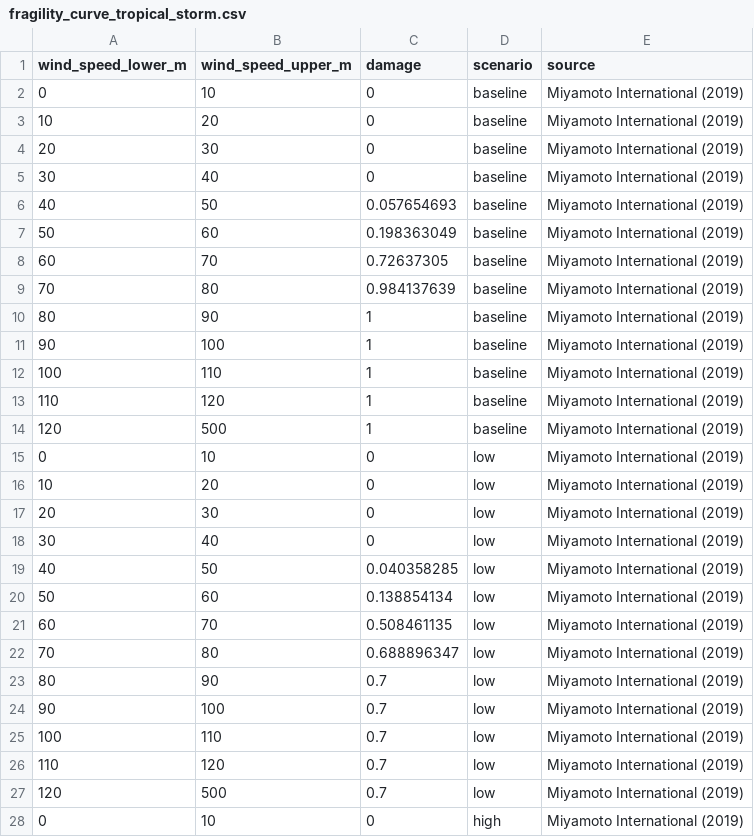
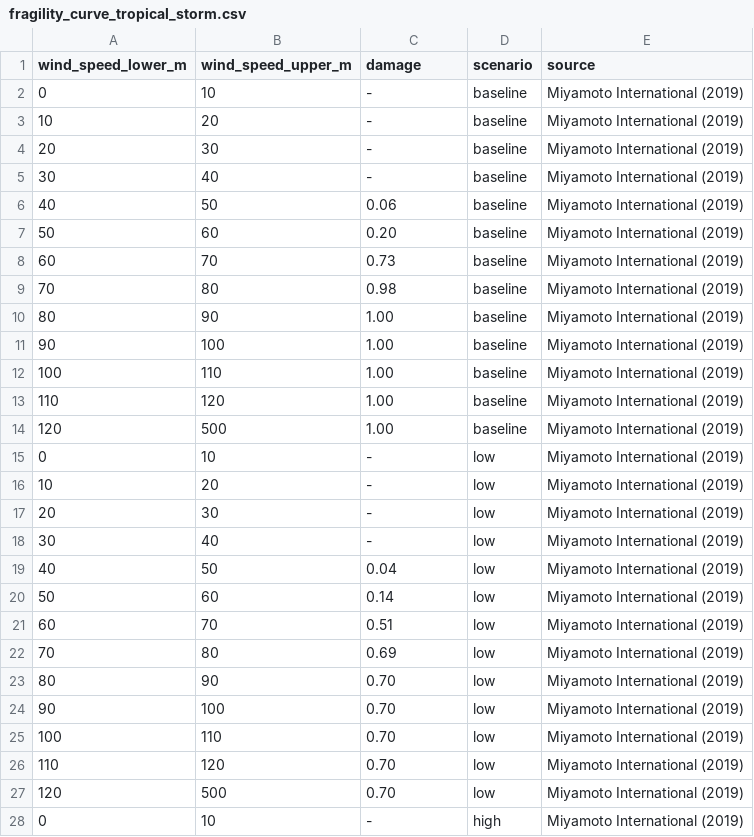
Before and after one commit to edwardoughton/open-rigbi, a CSV file: data/fragility_curve_tropical_storm.csv, drawn as a sheet; only a part is shown; the diff covers the shown part only.

```diff
--- a/data/fragility_curve_tropical_storm.csv
+++ b/data/fragility_curve_tropical_storm.csv
@@ -2,27 +2,27 @@ wind_speed_lower_m,wind_speed_upper_m,damage,scenario,source
-0,10,0,baseline,Miyamoto International (2019)
-10,20,0,baseline,Miyamoto International (2019)
-20,30,0,baseline,Miyamoto International (2019)
-30,40,0,baseline,Miyamoto International (2019)
-40,50,0.057654693,baseline,Miyamoto International (2019)
-50,60,0.198363049,baseline,Miyamoto International (2019)
-60,70,0.72637305,baseline,Miyamoto International (2019)
-70,80,0.984137639,baseline,Miyamoto International (2019)
-80,90,1,baseline,Miyamoto International (2019)
-90,100,1,baseline,Miyamoto International (2019)
-100,110,1,baseline,Miyamoto International (2019)
-110,120,1,baseline,Miyamoto International (2019)
-120,500,1,baseline,Miyamoto International (2019)
-0,10,0,low,Miyamoto International (2019)
-10,20,0,low,Miyamoto International (2019)
-20,30,0,low,Miyamoto International (2019)
-30,40,0,low,Miyamoto International (2019)
-40,50,0.040358285,low,Miyamoto International (2019)
-50,60,0.138854134,low,Miyamoto International (2019)
-60,70,0.508461135,low,Miyamoto International (2019)
-70,80,0.688896347,low,Miyamoto International (2019)
-80,90,0.7,low,Miyamoto International (2019)
-90,100,0.7,low,Miyamoto International (2019)
-100,110,0.7,low,Miyamoto International (2019)
-110,120,0.7,low,Miyamoto International (2019)
-120,500,0.7,low,Miyamoto International (2019)
-0,10,0,high,Miyamoto International (2019)
+0,10, -   ,baseline,Miyamoto International (2019)
+10,20, -   ,baseline,Miyamoto International (2019)
+20,30, -   ,baseline,Miyamoto International (2019)
+30,40, -   ,baseline,Miyamoto International (2019)
+40,50, 0.06 ,baseline,Miyamoto International (2019)
+50,60, 0.20 ,baseline,Miyamoto International (2019)
+60,70, 0.73 ,baseline,Miyamoto International (2019)
+70,80, 0.98 ,baseline,Miyamoto International (2019)
+80,90, 1.00 ,baseline,Miyamoto International (2019)
+90,100, 1.00 ,baseline,Miyamoto International (2019)
+100,110, 1.00 ,baseline,Miyamoto International (2019)
+110,120, 1.00 ,baseline,Miyamoto International (2019)
+120,500, 1.00 ,baseline,Miyamoto International (2019)
+0,10, -   ,low,Miyamoto International (2019)
+10,20, -   ,low,Miyamoto International (2019)
+20,30, -   ,low,Miyamoto International (2019)
+30,40, -   ,low,Miyamoto International (2019)
+40,50, 0.04 ,low,Miyamoto International (2019)
+50,60, 0.14 ,low,Miyamoto International (2019)
+60,70, 0.51 ,low,Miyamoto International (2019)
+70,80, 0.69 ,low,Miyamoto International (2019)
+80,90, 0.70 ,low,Miyamoto International (2019)
+90,100, 0.70 ,low,Miyamoto International (2019)
+100,110, 0.70 ,low,Miyamoto International (2019)
+110,120, 0.70 ,low,Miyamoto International (2019)
+120,500, 0.70 ,low,Miyamoto International (2019)
+0,10, -   ,high,Miyamoto International (2019)
```
Also changed, not shown: 12 edited cells elsewhere in this file, vis/report_data/fig_3.3_tropical_storm_assets_and_costs.csv, 10 other files.
